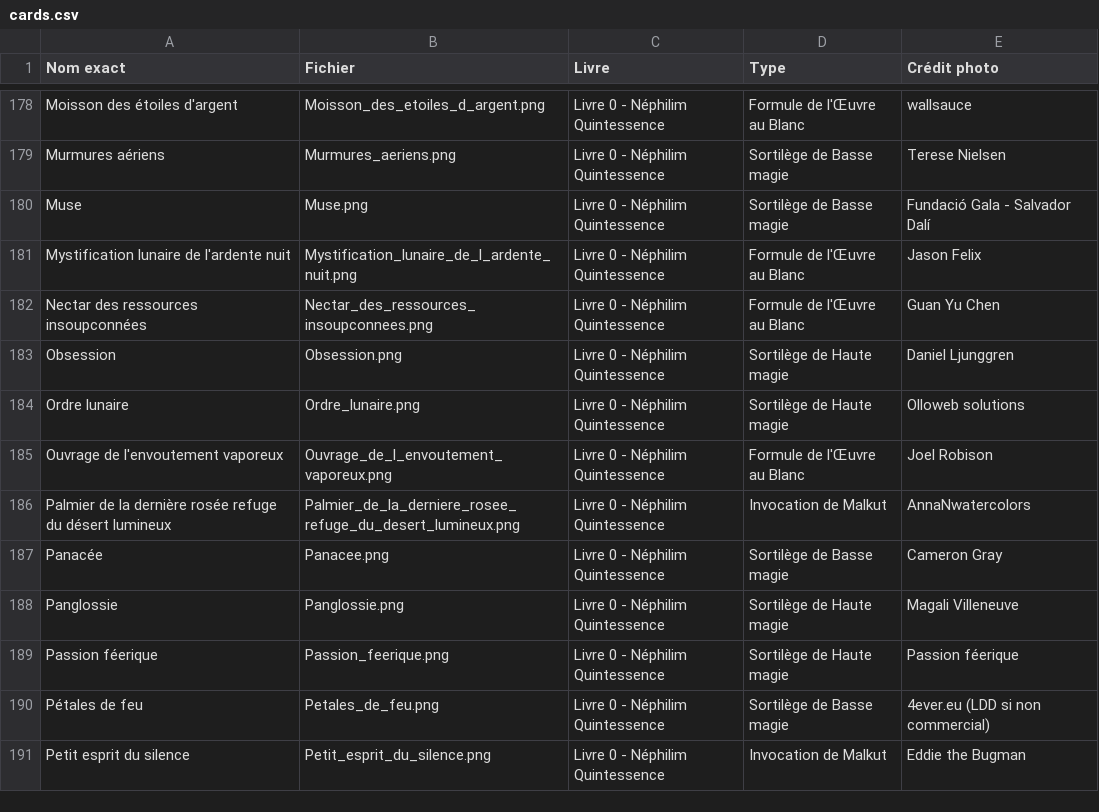
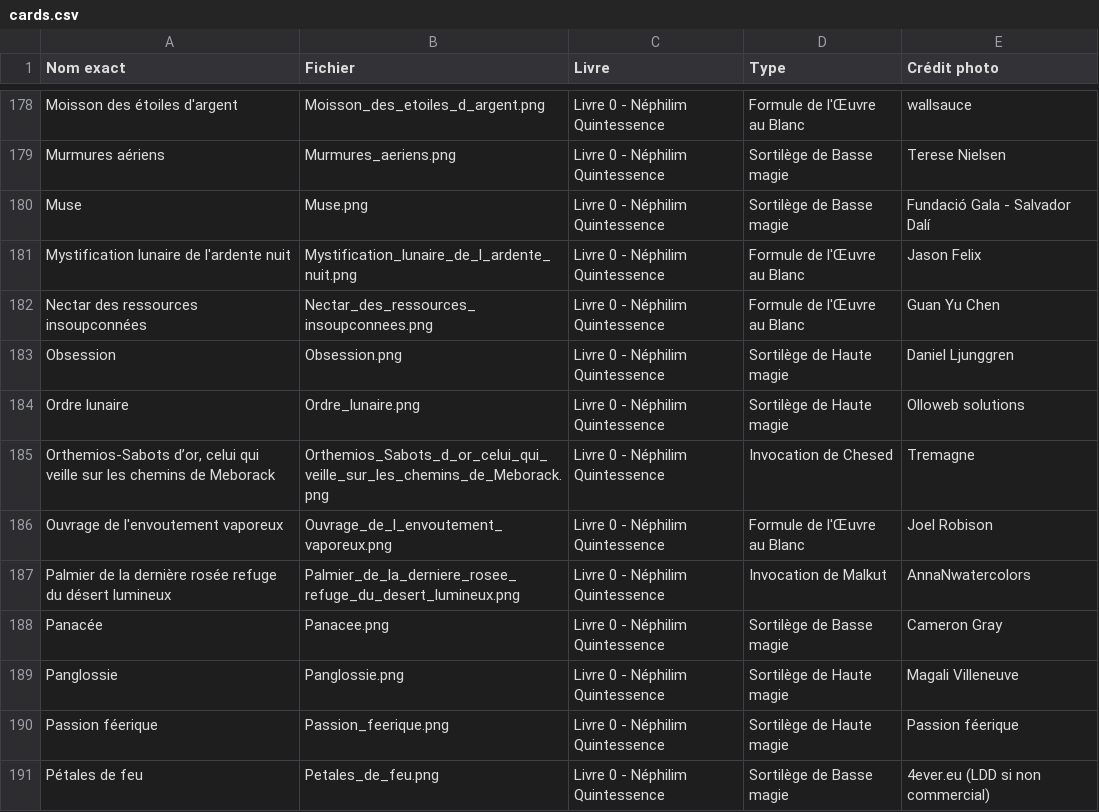
Before and after one commit to DuaelFr/nephilim-almanac-bot, a CSV file: assets/cards.csv, drawn as a sheet; only a part is shown, gaps mark what is left out; the shorter side is filled out with more unchanged rows; the diff names each change by its address in the sheet, - before the commit and + after, or states it on an @@ line.

Commit message:
Add 1 card (Othemios).

```diff
--- a/assets/cards.csv
+++ b/assets/cards.csv
+row 185: Orthemios-Sabots d’or, celui qui veille sur les chemins de Meborack | Orthemios_Sabots_d_or_celui_qui_veille_sur_les_chemins_de_Meborack.png | Livre 0 - Néphilim Quintessence | Invocation de Chesed | Tremagne
```
Also changed, not shown: 1 other file.
